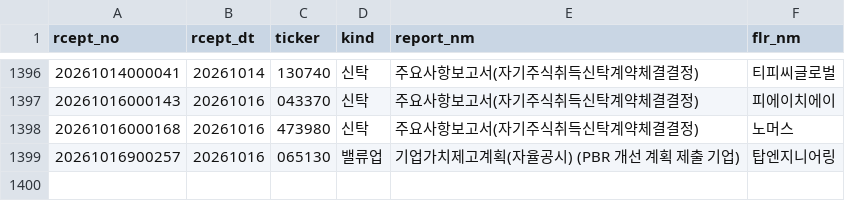
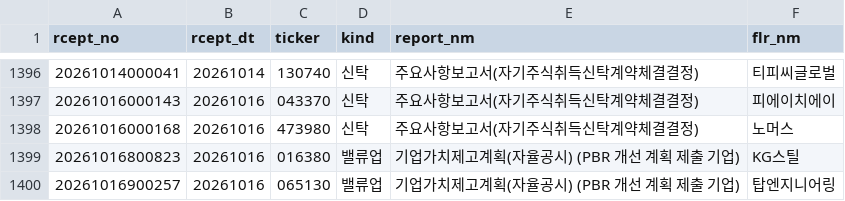
Before and after one commit to bamhobak/kospi-volume, a CSV file: data/disc_watch.csv, drawn as a sheet; only a part is shown, gaps mark what is left out; the diff names each change by its address in the sheet, - before the commit and + after, or states it on an @@ line.

```diff
--- a/data/disc_watch.csv
+++ b/data/disc_watch.csv
+row 1399: 20261016800823 | 20261016 | 016380 | 밸류업 | 기업가치제고계획(자율공시) (PBR 개선 계획 제출 기업) | KG스틸
```
Also changed, not shown: data/credit_recent.csv, data/dilution_recent.csv, 9 other files.
